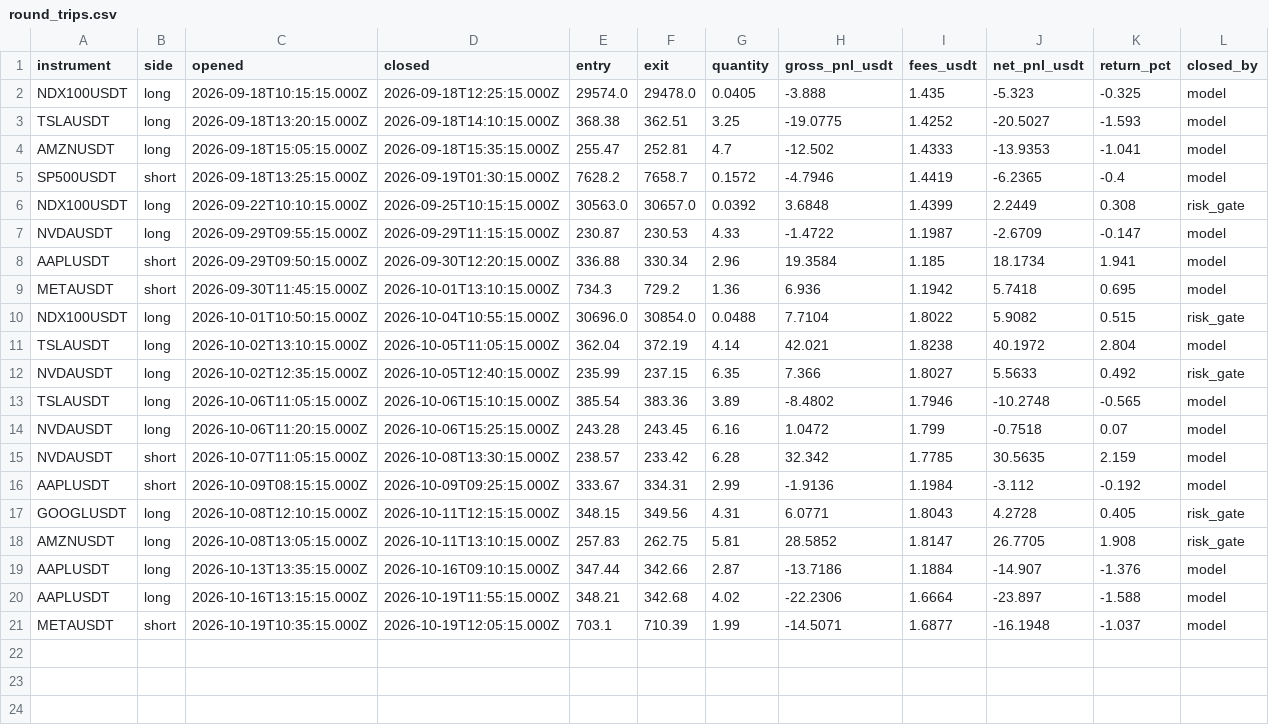
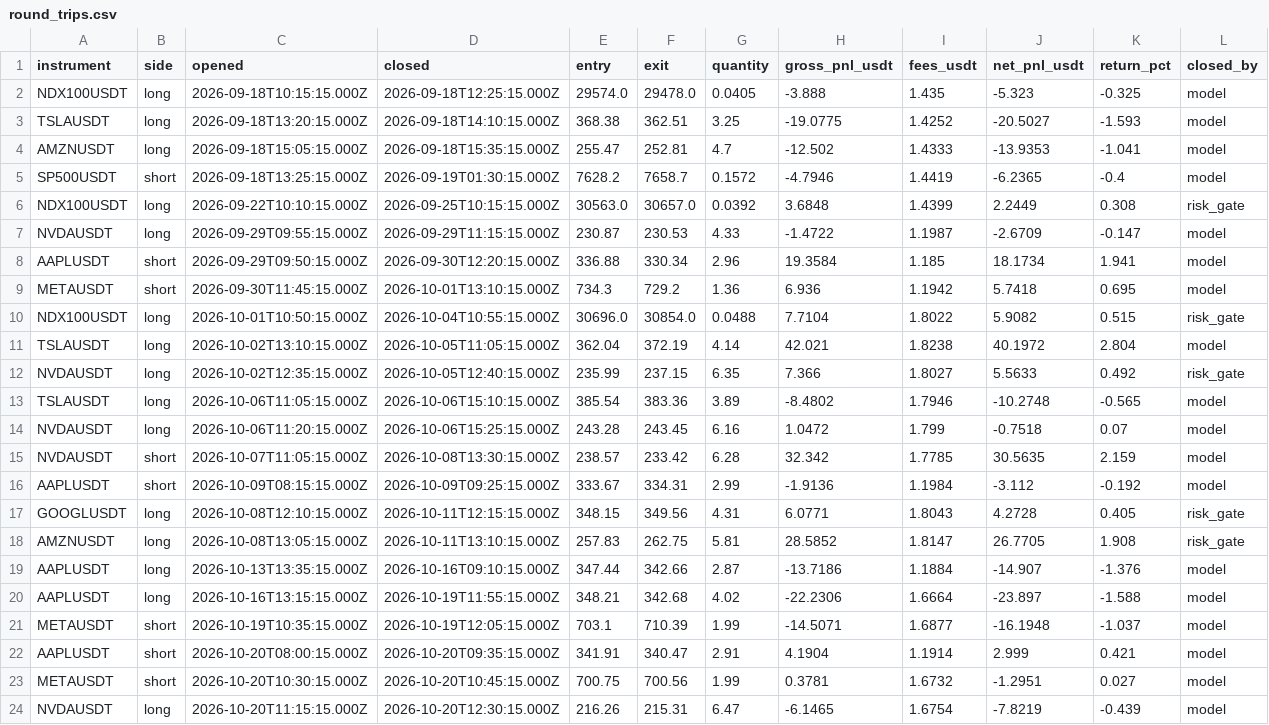
Before and after one commit to JohnboscoE/slimon, a CSV file: reports/round_trips.csv, drawn as a sheet.

```diff
--- a/reports/round_trips.csv
+++ b/reports/round_trips.csv
@@ -21 +21,4 @@ AAPLUSDT,long,2026-10-16T13:15:15.000Z,2026-10-19T11:55:15.000Z,348.21,342.68,4.
 METAUSDT,short,2026-10-19T10:35:15.000Z,2026-10-19T12:05:15.000Z,703.1,710.39,1.99,-14.5071,1.6877,-16.1948,-1.037,model
+AAPLUSDT,short,2026-10-20T08:00:15.000Z,2026-10-20T09:35:15.000Z,341.91,340.47,2.91,4.1904,1.1914,2.999,0.421,model
+METAUSDT,short,2026-10-20T10:30:15.000Z,2026-10-20T10:45:15.000Z,700.75,700.56,1.99,0.3781,1.6732,-1.2951,0.027,model
+NVDAUSDT,long,2026-10-20T11:15:15.000Z,2026-10-20T12:30:15.000Z,216.26,215.31,6.47,-6.1465,1.6754,-7.8219,-0.439,model
```
Also changed, not shown: reports/paper_trades.csv, 4 other files.
